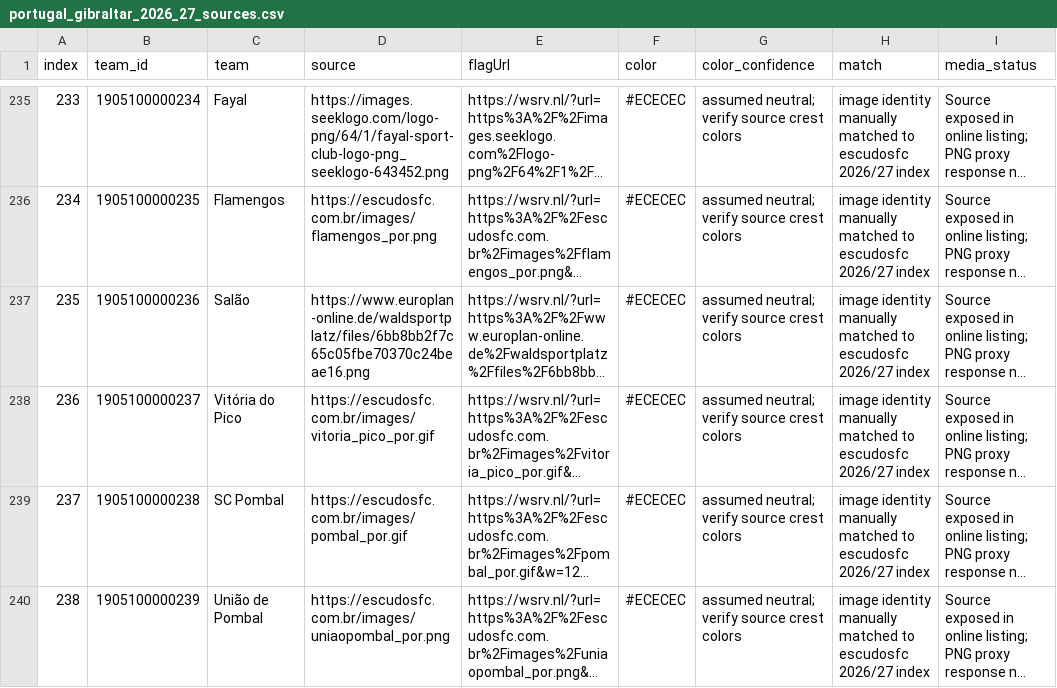
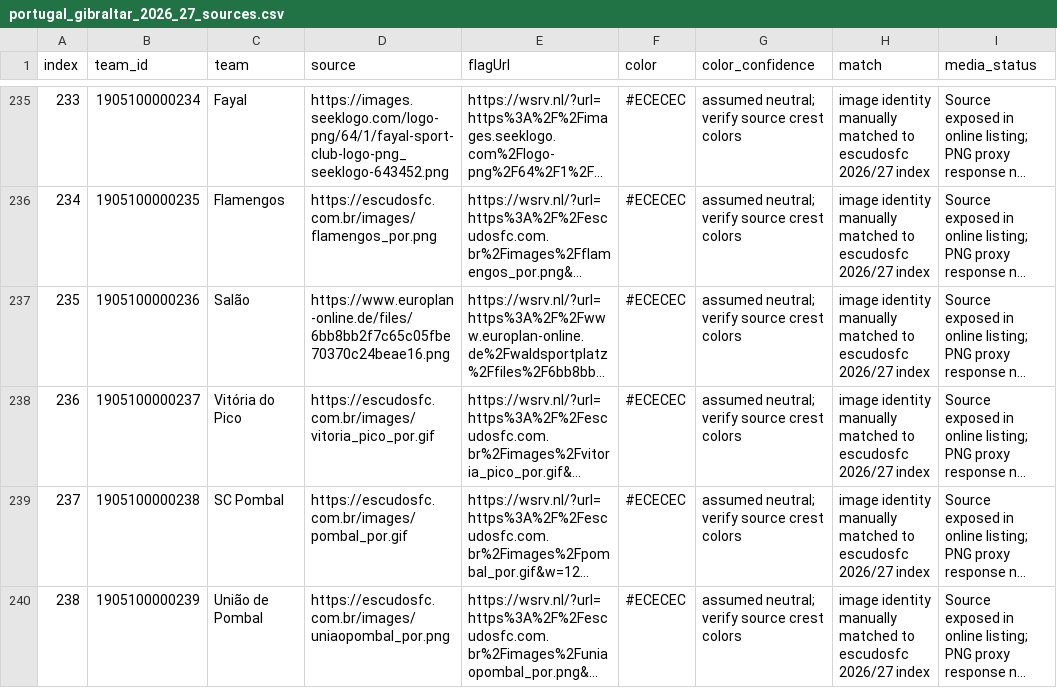
Before and after one commit to MMMMMMD31/mmd31-wavy-flags, a CSV file: tools/portugal_gibraltar_2026_27_sources.csv, drawn as a sheet; only a part is shown, gaps mark what is left out; long unchanged cells end in …; the diff names each change by its address in the sheet, - before the commit and + after, or states it on an @@ line.

Commit message:
Fix GD Salao logo origin using site's HTML base href

```diff
--- a/tools/portugal_gibraltar_2026_27_sources.csv
+++ b/tools/portugal_gibraltar_2026_27_sources.csv
-D237 (source): https://www.europlan-online.de/waldsportplatz/files/6bb8bb2f7c65c05fbe70370c24beae16.png
+D237 (source): https://www.europlan-online.de/files/6bb8bb2f7c65c05fbe70370c24beae16.png
```
